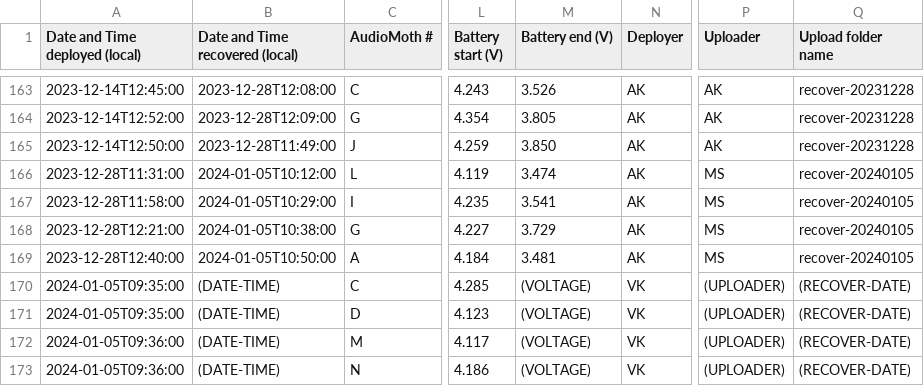
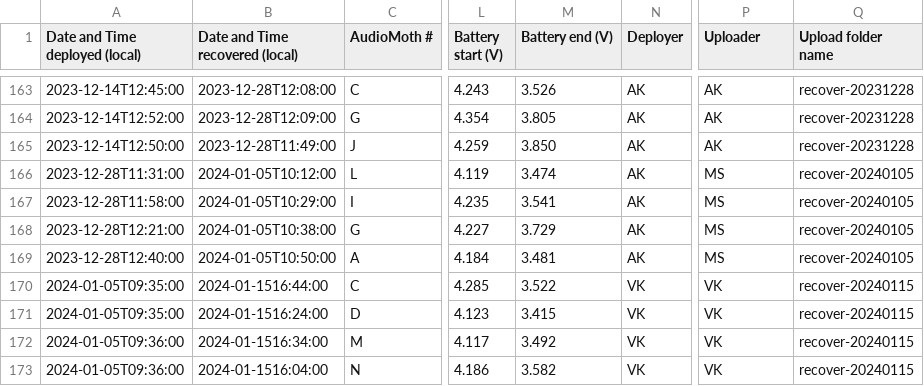
Before and after one commit to uw-echospace/ubna-field, a CSV file: field_records/ubna_2023.csv, drawn as a sheet; only a part is shown, gaps mark what is left out; the diff names each change by its address in the sheet, - before the commit and + after, or states it on an @@ line.

Commit message:
Updated end voltage, recover datetime, uploader, recover folder for 1/5/2024 data

```diff
--- a/field_records/ubna_2023.csv
+++ b/field_records/ubna_2023.csv
-B170 (Date and Time recovered (local)): (DATE-TIME)
+B170 (Date and Time recovered (local)): 2024-01-1516:44:00
-M170 (Battery end (V)): (VOLTAGE)
+M170 (Battery end (V)): 3.522
-P170:P173 (Uploader): (UPLOADER)
+P170:P173 (Uploader): VK
-Q170:Q173 (Upload folder name): (RECOVER-DATE)
+Q170:Q173 (Upload folder name): recover-20240115
-B171 (Date and Time recovered (local)): (DATE-TIME)
+B171 (Date and Time recovered (local)): 2024-01-1516:24:00
-M171 (Battery end (V)): (VOLTAGE)
+M171 (Battery end (V)): 3.415
-B172 (Date and Time recovered (local)): (DATE-TIME)
+B172 (Date and Time recovered (local)): 2024-01-1516:34:00
-M172 (Battery end (V)): (VOLTAGE)
+M172 (Battery end (V)): 3.492
-B173 (Date and Time recovered (local)): (DATE-TIME)
+B173 (Date and Time recovered (local)): 2024-01-1516:04:00
-M173 (Battery end (V)): (VOLTAGE)
+M173 (Battery end (V)): 3.582
```
